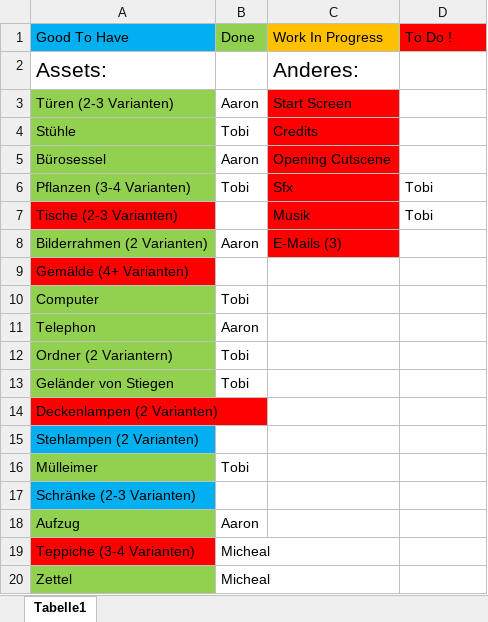
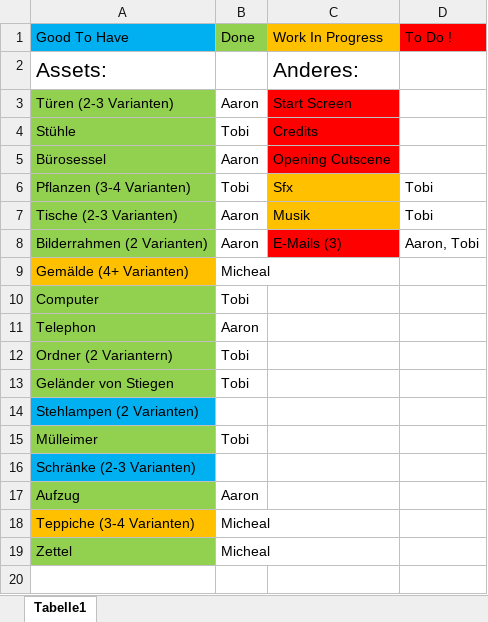
Before and after one commit to Vlajd/Fatigue, an Excel workbook: todolist.xlsx, sheet Tabelle1, drawn as a sheet; values as stored, in another font and other column widths than the file's, no borders; removed rows and columns are numbered as before the commit, all else as after; the diff names each change by its address in the sheet, - before the commit and + after, or states it on an @@ line.

Commit message:
to do list update

```diff
--- a/todolist.xlsx (sheet Tabelle1)
+++ b/todolist.xlsx (sheet Tabelle1)
-C6:C7 fill: #FF0000
+C6:C7 fill: #FFC000
-A7 fill: #FF0000
+A7 fill: #92D050
-B7: (empty)
+B7: Aaron
-D8: (empty)
+D8: Aaron, Tobi
-A9 fill: #FF0000
+A9 fill: #FFC000
-B9: (empty)
+B9: Micheal
-row 14: Deckenlampen (2 Varianten)
-A18 fill: #FF0000
+A18 fill: #FFC000
```
Also changed, not shown: 1 other file.
